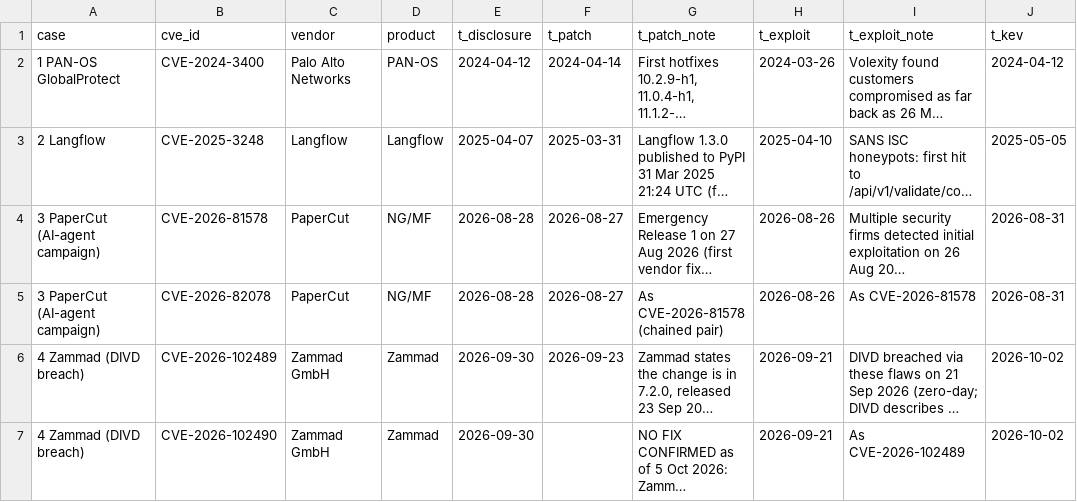
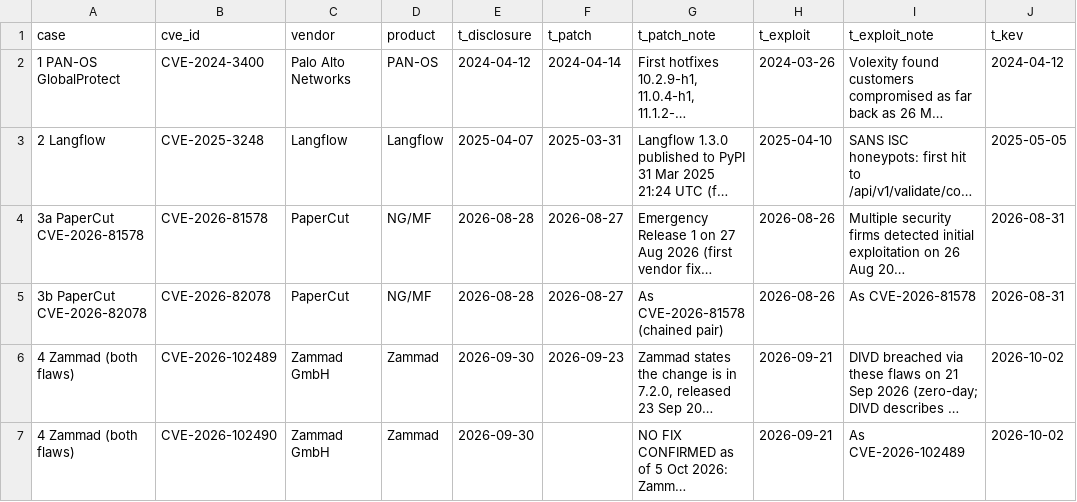
Before and after one commit to pagagne/internet-security-snapshot, a CSV file: prereg/ground_truth_reference.csv, drawn as a sheet; only a part is shown; long unchanged cells end in …; the diff names each change by its address in the sheet, - before the commit and + after, or states it on an @@ line.

```diff
--- a/prereg/ground_truth_reference.csv
+++ b/prereg/ground_truth_reference.csv
-A4 (case): 3 PaperCut (AI-agent campaign)
+A4 (case): 3a PaperCut CVE-2026-81578
-A5 (case): 3 PaperCut (AI-agent campaign)
+A5 (case): 3b PaperCut CVE-2026-82078
-A6:A7 (case): 4 Zammad (DIVD breach)
+A6:A7 (case): 4 Zammad (both flaws)
```
Also changed, not shown: 11 other files.
